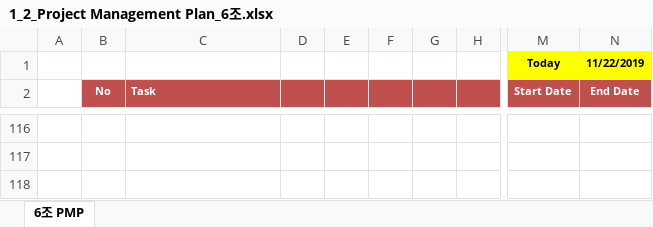
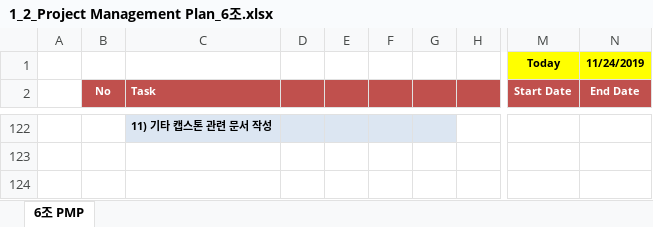
Before and after one commit to paekjisoo/babalzza, an Excel workbook: Project Documentation/1_2_Project Management Plan_6조.xlsx, sheet 6조 PMP, drawn as a sheet; only a part is shown, gaps mark what is left out; values as stored, in another font and other column widths than the file's, no borders; addresses are those after the commit; the diff covers the shown part only; the diff names each change by its address in the sheet, - before the commit and + after, or states it on an @@ line.

```diff
--- a/Project Documentation/1_2_Project Management Plan_6조.xlsx (sheet 6조 PMP)
+++ b/Project Documentation/1_2_Project Management Plan_6조.xlsx (sheet 6조 PMP)
-N1 (End Date): 11/22/2019
+N1 (End Date): 11/24/2019
-C122 (Task): (empty)
+C122 (Task): 11) 기타 캡스톤 관련 문서 작성
-C122:G122 fill: none
+C122:G122 fill: #DCE6F2
```
Also changed, not shown: 7 added rows, 1 removed row, 16 edited cells and cell formats elsewhere in this sheet, Project Documentation/1_3_PSP_Sheet.xlsx.
